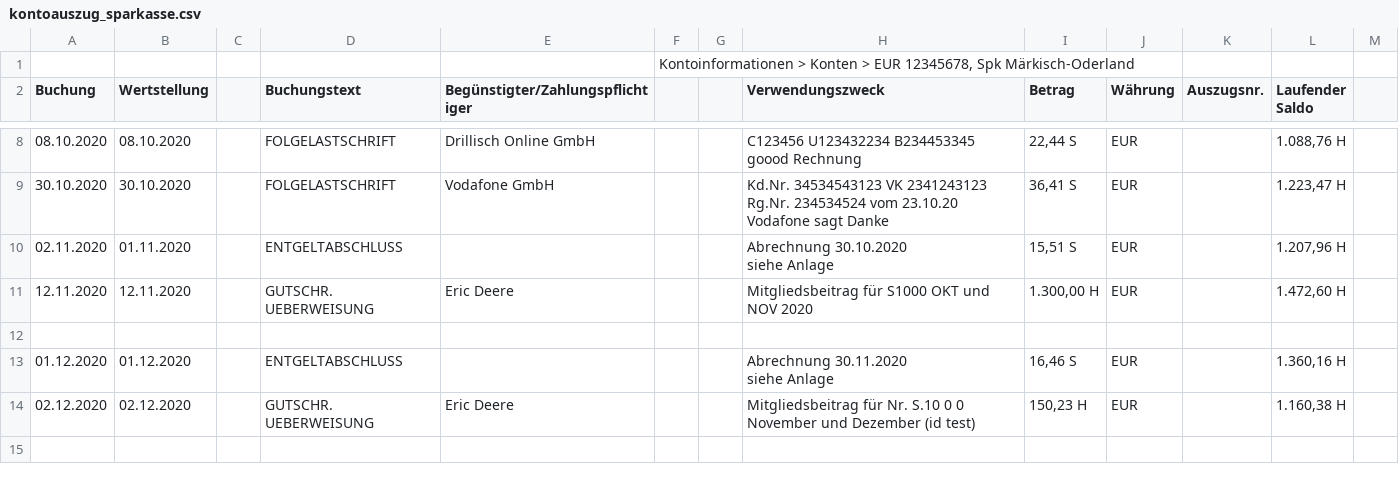
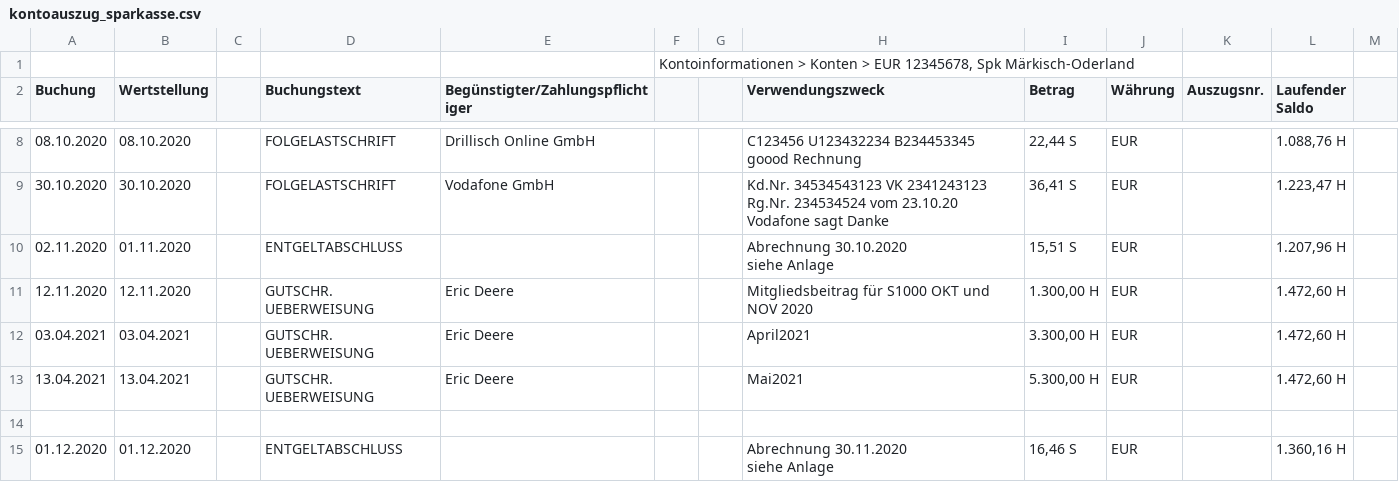
Before and after one commit to SoLaDi/soladi, a CSV file: resources/kontoauszug_sparkasse.csv, drawn as a sheet; only a part is shown, gaps mark what is left out; the shorter side is filled out with more unchanged rows; the diff names each change by its address in the sheet, - before the commit and + after, or states it on an @@ line.

```diff
--- a/resources/kontoauszug_sparkasse.csv
+++ b/resources/kontoauszug_sparkasse.csv
+row 12: 03.04.2021 | 03.04.2021 |  | GUTSCHR. UEBERWEISUNG | Eric Deere |  |  | April2021 | 3.300,00 H | EUR |  | 1.472,60 H
+row 13: 13.04.2021 | 13.04.2021 |  | GUTSCHR. UEBERWEISUNG | Eric Deere |  |  | Mai2021 | 5.300,00 H | EUR |  | 1.472,60 H
```
Also changed, not shown: 2 other files.
